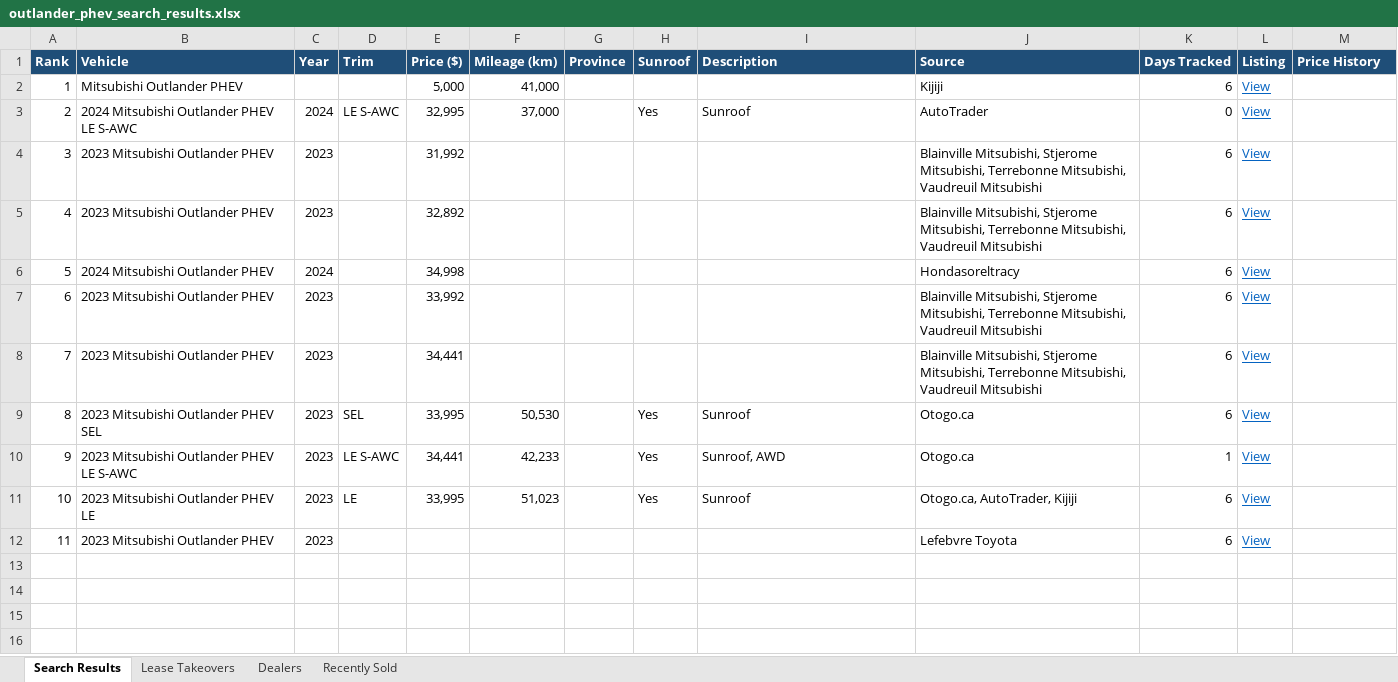
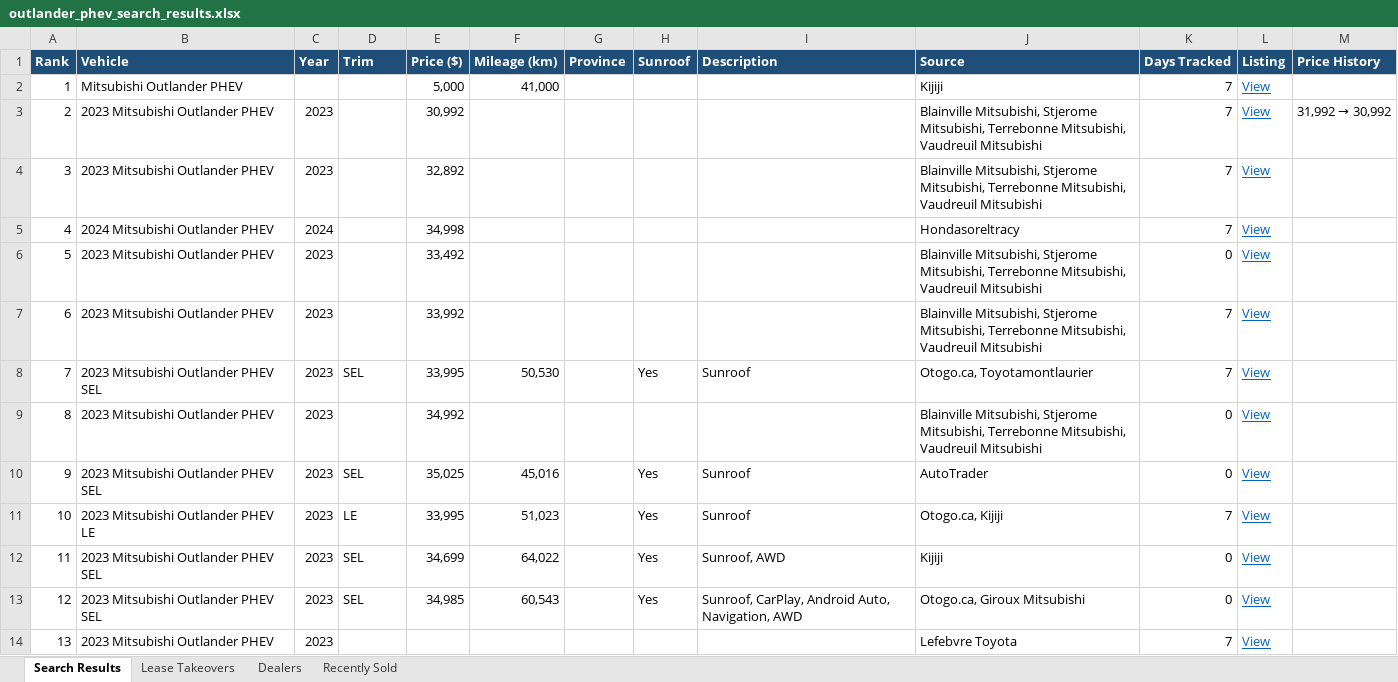
Before and after one commit to mdnaseershah/phev-rav4-search, an Excel workbook: outlander_phev_search_results.xlsx, sheet Search Results, drawn as a sheet; values as stored, in another font and other column widths than the file's, no borders; removed rows and columns are numbered as before the commit, all else as after; the diff names each change by its address in the sheet, - before the commit and + after, or states it on an @@ line.

```diff
--- a/outlander_phev_search_results.xlsx (sheet Search Results)
+++ b/outlander_phev_search_results.xlsx (sheet Search Results)
-K2 (Days Tracked): 6
+K2 (Days Tracked): 7
-row 3: 2 | 2024 Mitsubishi Outlander PHEV LE S-AWC | 2024 | LE S-AWC | 32,995 | 37,000 |  | Yes | Sunroof | AutoTrader | 0 | View
@@ column A (Rank) renumbered from row 3 down @@
-E3 (Price ($)): 31,992
+E3 (Price ($)): 30,992
-K3:K5 (Days Tracked): 6
+K3:K5 (Days Tracked): 7
@@ M3 (Price History): (empty) → 31,992 → 30,992 @@
-E6 (Price ($)): 33,992
+E6 (Price ($)): 33,492
-K6 (Days Tracked): 6
+K6 (Days Tracked): 0
-E7 (Price ($)): 34,441
+E7 (Price ($)): 33,992
-K7:K8 (Days Tracked): 6
+K7:K8 (Days Tracked): 7
-J8 (Source): Otogo.ca
+J8 (Source): Otogo.ca, Toyotamontlaurier
-row 10: 9 | 2023 Mitsubishi Outlander PHEV LE S-AWC | 2023 | LE S-AWC | 34,441 | 42,233 |  | Yes | Sunroof, AWD | Otogo.ca | 1 | View
+row 9: 8 | 2023 Mitsubishi Outlander PHEV | 2023 |  | 34,992 |  |  |  |  | Blainville Mitsubishi, Stjerome Mitsubishi, Terrebonne Mitsubishi, Vaudreuil Mitsubishi | 0 | View
+row 10: 9 | 2023 Mitsubishi Outlander PHEV SEL | 2023 | SEL | 35,025 | 45,016 |  | Yes | Sunroof | AutoTrader | 0 | View
-J11 (Source): Otogo.ca, AutoTrader, Kijiji
+J11 (Source): Otogo.ca, Kijiji
-K11 (Days Tracked): 6
+K11 (Days Tracked): 7
+row 12: 11 | 2023 Mitsubishi Outlander PHEV SEL | 2023 | SEL | 34,699 | 64,022 |  | Yes | Sunroof, AWD | Kijiji | 0 | View
+row 13: 12 | 2023 Mitsubishi Outlander PHEV SEL | 2023 | SEL | 34,985 | 60,543 |  | Yes | Sunroof, CarPlay, Android Auto, Navigation, AWD | Otogo.ca, Giroux Mitsubishi | 0 | View
-K14 (Days Tracked): 6
+K14 (Days Tracked): 7
```
Also changed, not shown: sheet Recently Sold, 3 other files.
